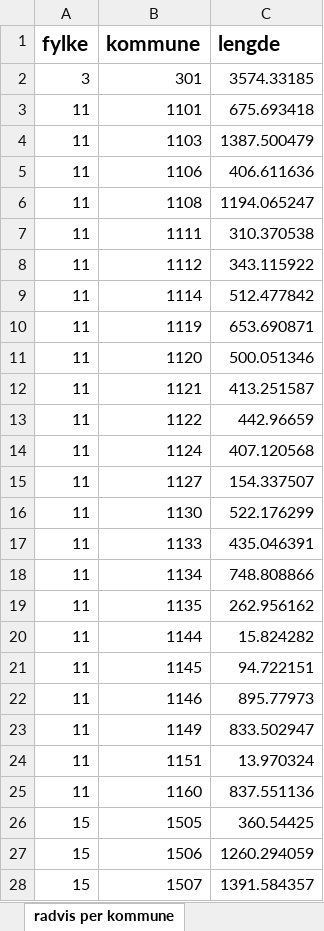
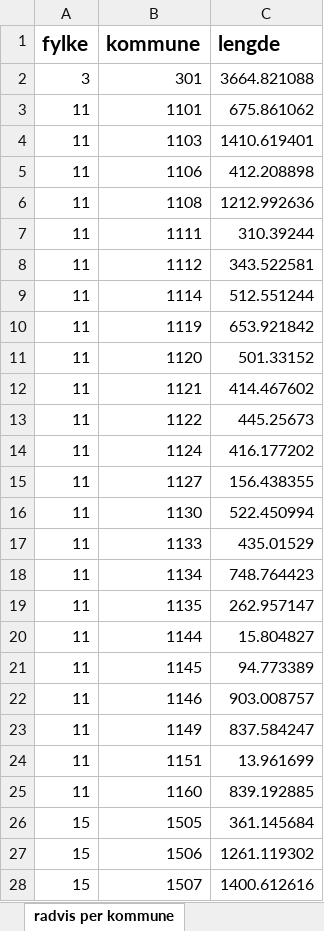
Before and after one commit to LtGlahn/kostrarapportering2020, an Excel workbook: kostraleveranse2020/Kostra 01 - Vegnett hele landet.xlsx, sheet radvis per kommune, drawn as a sheet; only a part is shown; values as stored, in another font and other column widths than the file's, no borders; the diff covers the shown part only; the diff names each change by its address in the sheet, - before the commit and + after, or states it on an @@ line.

```diff
--- a/kostraleveranse2020/Kostra 01 - Vegnett hele landet.xlsx (sheet radvis per kommune)
+++ b/kostraleveranse2020/Kostra 01 - Vegnett hele landet.xlsx (sheet radvis per kommune)
-C2 (lengde): 3574.33185
+C2 (lengde): 3664.821088
-C3 (lengde): 675.693418
+C3 (lengde): 675.861062
-C4 (lengde): 1387.500479
+C4 (lengde): 1410.619401
-C5 (lengde): 406.611636
+C5 (lengde): 412.208898
-C6 (lengde): 1194.065247
+C6 (lengde): 1212.992636
-C7 (lengde): 310.370538
+C7 (lengde): 310.39244
-C8 (lengde): 343.115922
+C8 (lengde): 343.522581
-C9 (lengde): 512.477842
+C9 (lengde): 512.551244
-C10 (lengde): 653.690871
+C10 (lengde): 653.921842
-C11 (lengde): 500.051346
+C11 (lengde): 501.33152
-C12 (lengde): 413.251587
+C12 (lengde): 414.467602
-C13 (lengde): 442.96659
+C13 (lengde): 445.25673
-C14 (lengde): 407.120568
+C14 (lengde): 416.177202
-C15 (lengde): 154.337507
+C15 (lengde): 156.438355
-C16 (lengde): 522.176299
+C16 (lengde): 522.450994
-C17 (lengde): 435.046391
+C17 (lengde): 435.01529
-C18 (lengde): 748.808866
+C18 (lengde): 748.764423
-C19 (lengde): 262.956162
+C19 (lengde): 262.957147
-C20 (lengde): 15.824282
+C20 (lengde): 15.804827
-C21 (lengde): 94.722151
+C21 (lengde): 94.773389
-C22 (lengde): 895.77973
+C22 (lengde): 903.008757
-C23 (lengde): 833.502947
+C23 (lengde): 837.584247
-C24 (lengde): 13.970324
+C24 (lengde): 13.961699
-C25 (lengde): 837.551136
+C25 (lengde): 839.192885
-C26 (lengde): 360.54425
+C26 (lengde): 361.145684
-C27 (lengde): 1260.294059
+C27 (lengde): 1261.119302
-C28 (lengde): 1391.584357
+C28 (lengde): 1400.612616
```
Also changed, not shown: 329 edited cells elsewhere in this sheet, sheet radvis per kommune og vegkat, sheet Tabell kommuner, sheet radvis per fylke og vegkat, sheet Tabell fylker, sheet Metadata, other sheet tabs, 2 other files.
